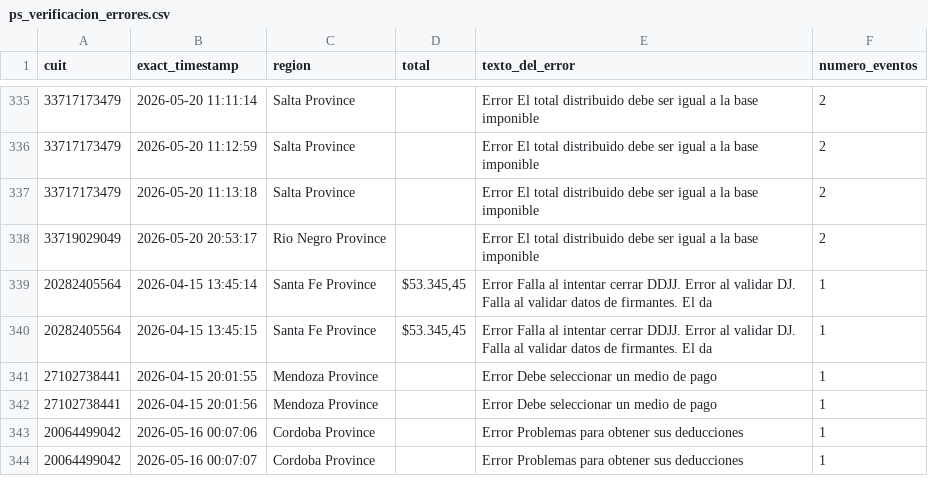
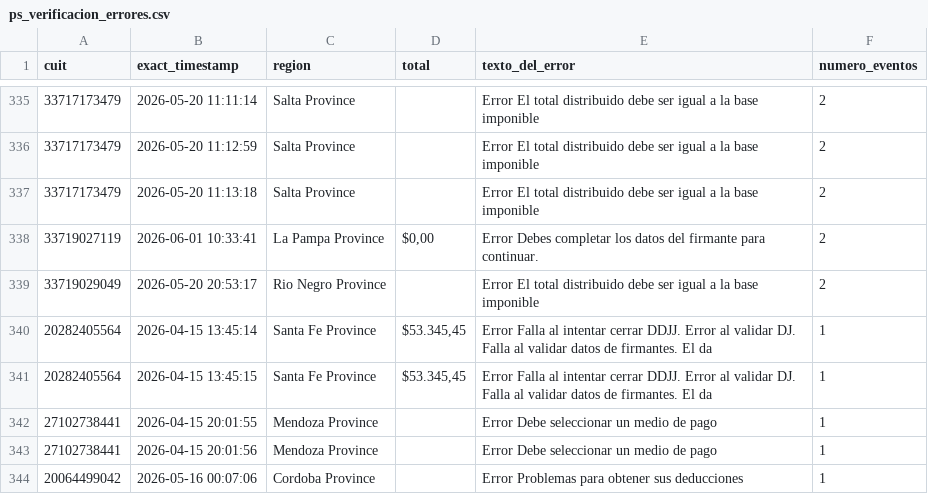
Before and after one commit to framirez-comarb/ps-verificacion-comarb, a CSV file: ps_verificacion_errores.csv, drawn as a sheet; only a part is shown, gaps mark what is left out; the shorter side is filled out with more unchanged rows.

```diff
--- a/ps_verificacion_errores.csv
+++ b/ps_verificacion_errores.csv
@@ -337,2 +337,3 @@
 33717173479,2026-05-20 11:13:18,Salta Province,,Error El total distribuido debe ser igual a la base imponible,2
+33719027119,2026-06-01 10:33:41,La Pampa Province,"$0,00",Error Debes completar los datos del firmante para continuar.,2
 33719029049,2026-05-20 20:53:17,Rio Negro Province,,Error El total distribuido debe ser igual a la base imponible,2
```
Also changed, not shown: ps_verificacion.csv, 3 other files.
